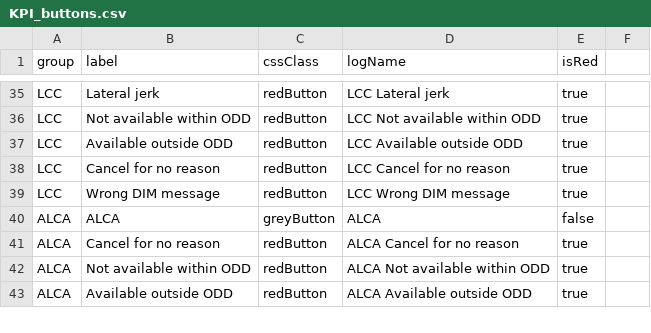
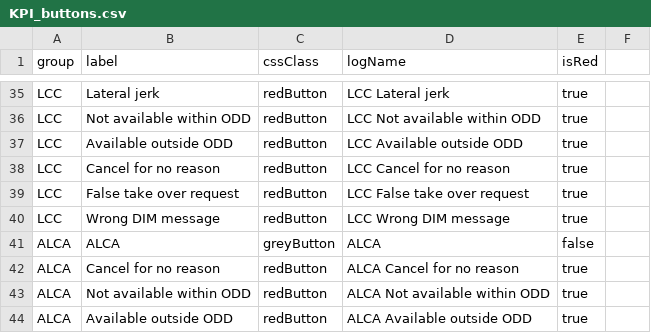
Before and after one commit to Lynoit/lynoit.github.io, a CSV file: KPI_buttons.csv, drawn as a sheet; only a part is shown, gaps mark what is left out; the diff names each change by its address in the sheet, - before the commit and + after, or states it on an @@ line.

Commit message:
Update KPI_buttons.csv

```diff
--- a/KPI_buttons.csv
+++ b/KPI_buttons.csv
+row 39: LCC | False take over request | redButton | LCC False take over request | true
```
